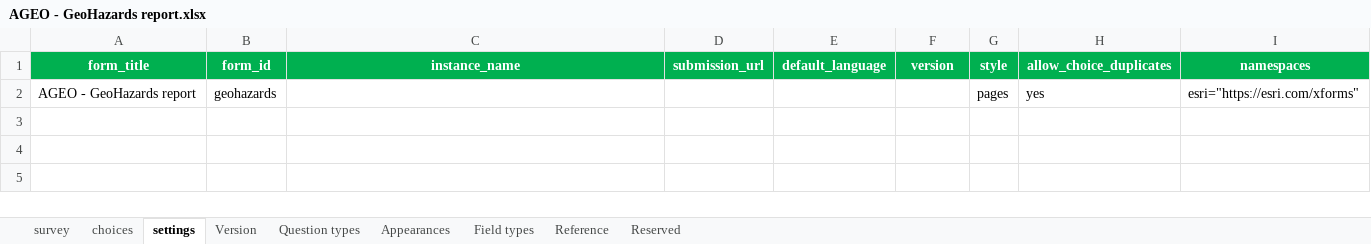
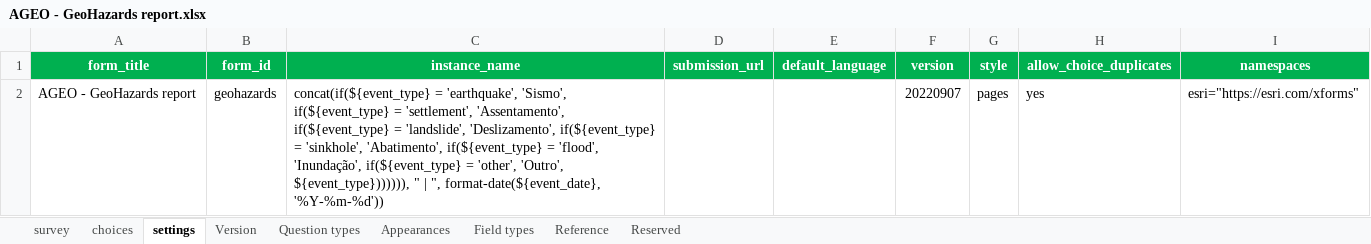
Before and after one commit to carlosmsf/geohazards_report, an Excel workbook: AGEO - GeoHazards report.xlsx, sheet settings, drawn as a sheet; values as stored, in another font and other column widths than the file's, no borders; the diff names each change by its address in the sheet, - before the commit and + after, or states it on an @@ line.

```diff
--- a/AGEO - GeoHazards report.xlsx (sheet settings)
+++ b/AGEO - GeoHazards report.xlsx (sheet settings)
-C2 (instance_name): (empty)
+C2 (instance_name): concat(if(${event_type} = 'earthquake', 'Sismo', if(${event_type} = 'settlement', 'Assentamento', if(${event_type} = 'landslide', 'Deslizamento', if(${event_type} = 'sinkhole', 'Abatimento', if(${event_type} = 'flood', 'Inundação', if(${event_type} = 'other', 'Outro', ${event_type})))))), " | ", format-date(${event_date}, '%Y-%m-%d'))
-F2 (version): (empty)
+F2 (version): 20220907
```
Also changed, not shown: sheet survey, sheet choices, 31 other files.
